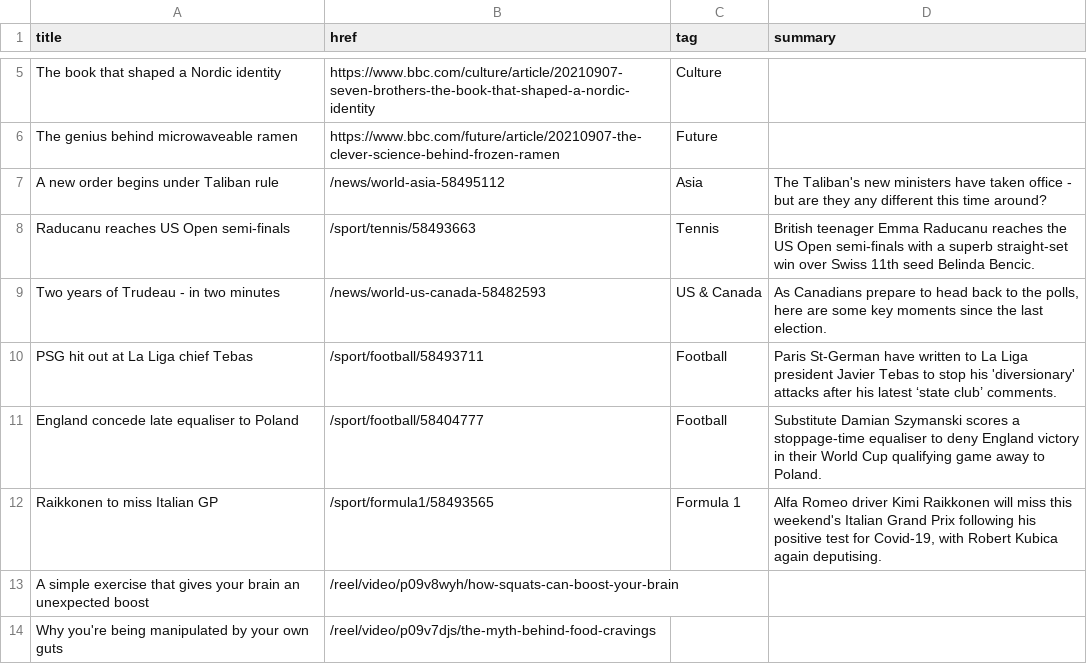
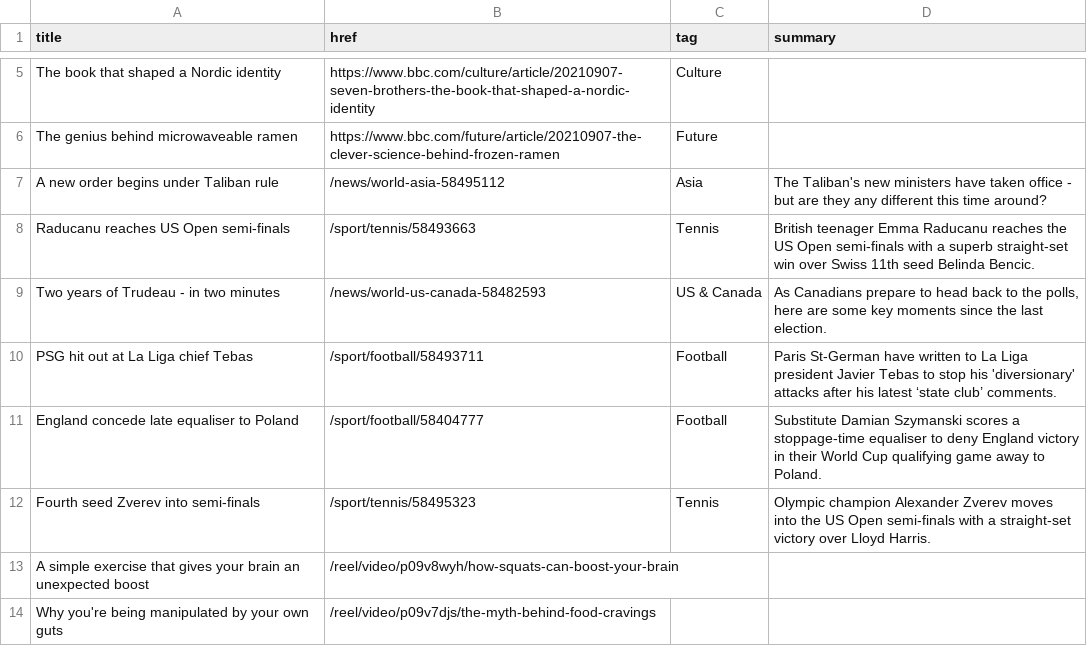
Before and after one commit to jsoma/autoscraper-history, a CSV file: bbc-headlines.csv, drawn as a sheet; only a part is shown, gaps mark what is left out; removed rows and columns are numbered as before the commit, all else as after; the diff names each change by its address in the sheet, - before the commit and + after, or states it on an @@ line.

```diff
--- a/bbc-headlines.csv
+++ b/bbc-headlines.csv
-row 12: Raikkonen to miss Italian GP | /sport/formula1/58493565 | Formula 1 | Alfa Romeo driver Kimi Raikkonen will miss this weekend's Italian Grand Prix following his positive test for Covid-19, with Robert Kubica again deputising.
+row 12: Fourth seed Zverev into semi-finals | /sport/tennis/58495323 | Tennis | Olympic champion Alexander Zverev moves into the US Open semi-finals with a straight-set victory over Lloyd Harris.
```
